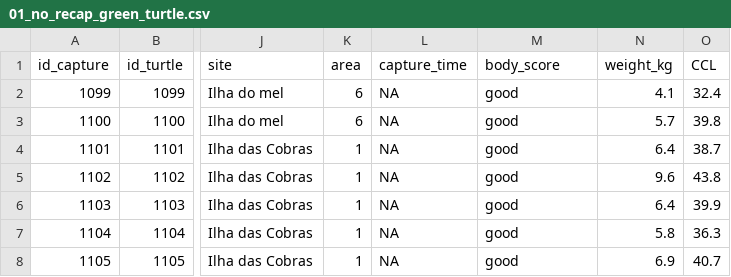
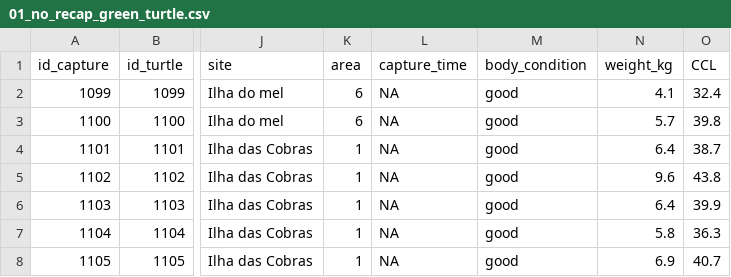
Before and after one commit to CompMethods-ICTP-SAIFR-Serrapilheira/green-turtle-tumors, a CSV file: data/processed/01_no_recap_green_turtle.csv, drawn as a sheet; only a part is shown, gaps mark what is left out; the diff names each change by its address in the sheet, - before the commit and + after, or states it on an @@ line.

```diff
--- a/data/processed/01_no_recap_green_turtle.csv
+++ b/data/processed/01_no_recap_green_turtle.csv
-M1: body_score
+M1: body_condition
```
Also changed, not shown: data/raw/green_turtle_pr_cmr.csv.
